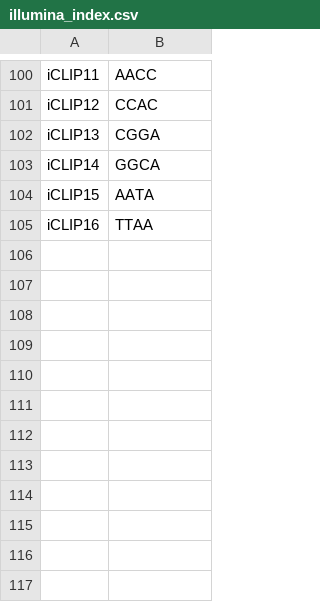
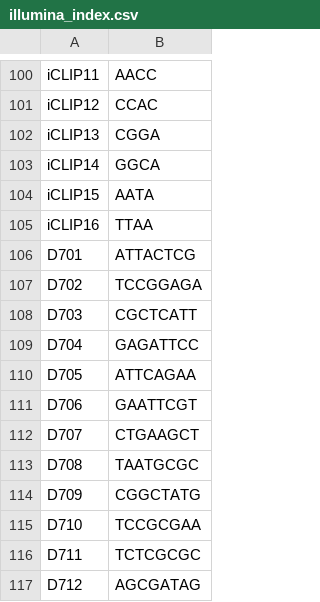
Before and after one commit to bakerwm/hiseq_dev, a CSV file: src/hiseq/data/illumina_index.csv, drawn as a sheet; only a part is shown, gaps mark what is left out; the diff names each change by its address in the sheet, - before the commit and + after, or states it on an @@ line.

Commit message:
add support for dual-index, D701-D712 index

```diff
--- a/src/hiseq/data/illumina_index.csv
+++ b/src/hiseq/data/illumina_index.csv
+row 106: D701 | ATTACTCG
+row 107: D702 | TCCGGAGA
+row 108: D703 | CGCTCATT
+row 109: D704 | GAGATTCC
+row 110: D705 | ATTCAGAA
+row 111: D706 | GAATTCGT
+row 112: D707 | CTGAAGCT
+row 113: D708 | TAATGCGC
+row 114: D709 | CGGCTATG
+row 115: D710 | TCCGCGAA
+row 116: D711 | TCTCGCGC
+row 117: D712 | AGCGATAG
```
Also changed, not shown: 1 other file.
